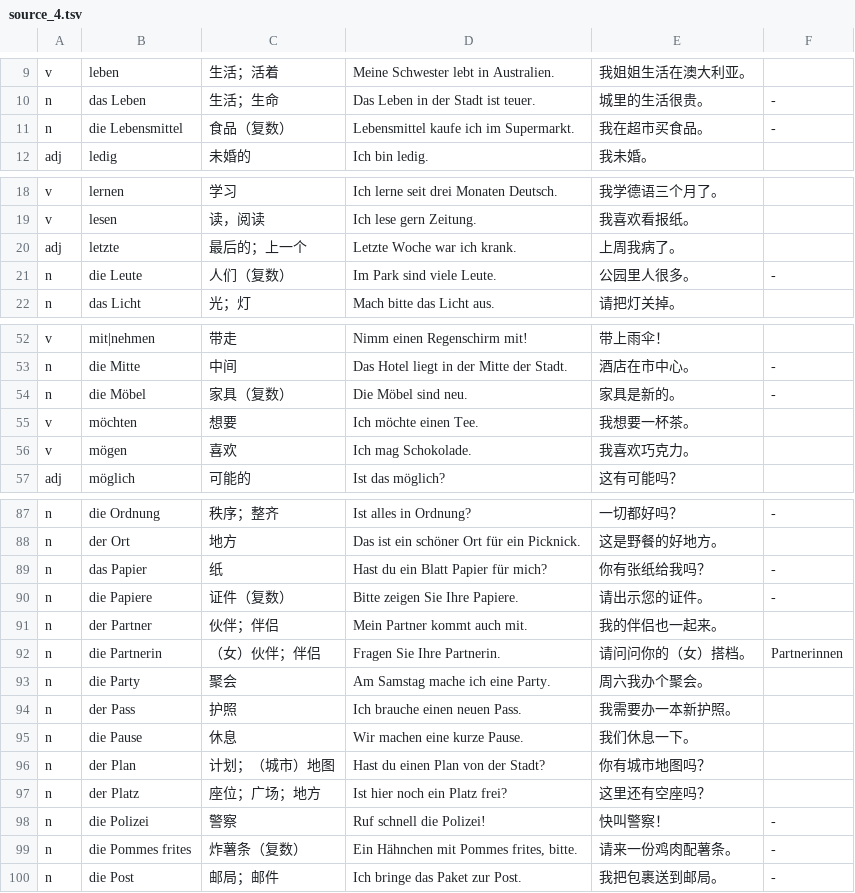
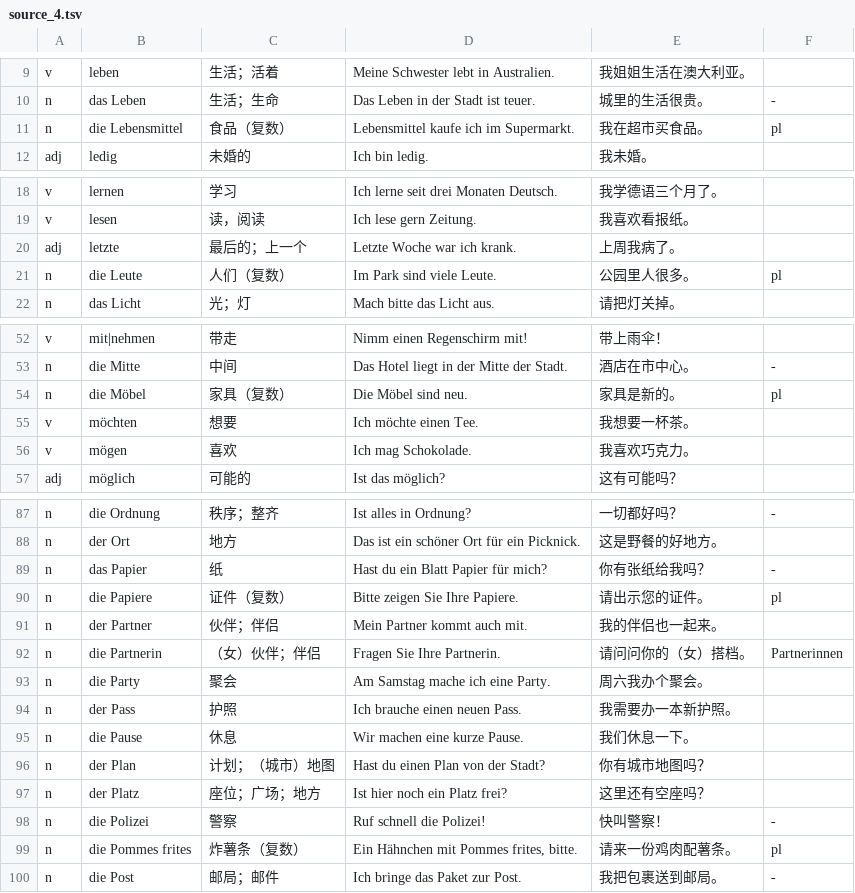
Before and after one commit to Whohahaha/wortschatz-android, a TSV file: tools/goethe_a1/source_4.tsv, drawn as a sheet; only a part is shown, gaps mark what is left out.

```diff
--- a/tools/goethe_a1/source_4.tsv
+++ b/tools/goethe_a1/source_4.tsv
@@ -10,3 +10,3 @@ v	leben	生活；活着	Meine Schwester lebt in Australien.	我姐姐生活在
 n	das Leben	生活；生命	Das Leben in der Stadt ist teuer.	城里的生活很贵。	-
-n	die Lebensmittel	食品（复数）	Lebensmittel kaufe ich im Supermarkt.	我在超市买食品。	-
+n	die Lebensmittel	食品（复数）	Lebensmittel kaufe ich im Supermarkt.	我在超市买食品。	pl
 adj	ledig	未婚的	Ich bin ledig.	我未婚。
@@ -20,3 +20,3 @@ v	lesen	读，阅读	Ich lese gern Zeitung.	我喜欢看报纸。
 adj	letzte	最后的；上一个	Letzte Woche war ich krank.	上周我病了。
-n	die Leute	人们（复数）	Im Park sind viele Leute.	公园里人很多。	-
+n	die Leute	人们（复数）	Im Park sind viele Leute.	公园里人很多。	pl
 n	das Licht	光；灯	Mach bitte das Licht aus.	请把灯关掉。
@@ -53,3 +53,3 @@ v	mit|nehmen	带走	Nimm einen Regenschirm mit!	带上雨伞！
 n	die Mitte	中间	Das Hotel liegt in der Mitte der Stadt.	酒店在市中心。	-
-n	die Möbel	家具（复数）	Die Möbel sind neu.	家具是新的。	-
+n	die Möbel	家具（复数）	Die Möbel sind neu.	家具是新的。	pl
 v	möchten	想要	Ich möchte einen Tee.	我想要一杯茶。
@@ -89,3 +89,3 @@ n	der Ort	地方	Das ist ein schöner Ort für ein Picknick.	这是野餐的好
 n	das Papier	纸	Hast du ein Blatt Papier für mich?	你有张纸给我吗？	-
-n	die Papiere	证件（复数）	Bitte zeigen Sie Ihre Papiere.	请出示您的证件。	-
+n	die Papiere	证件（复数）	Bitte zeigen Sie Ihre Papiere.	请出示您的证件。	pl
 n	der Partner	伙伴；伴侣	Mein Partner kommt auch mit.	我的伴侣也一起来。
@@ -98,3 +98,3 @@ n	der Platz	座位；广场；地方	Ist hier noch ein Platz frei?	这里还有
 n	die Polizei	警察	Ruf schnell die Polizei!	快叫警察！	-
-n	die Pommes frites	炸薯条（复数）	Ein Hähnchen mit Pommes frites, bitte.	请来一份鸡肉配薯条。	-
+n	die Pommes frites	炸薯条（复数）	Ein Hähnchen mit Pommes frites, bitte.	请来一份鸡肉配薯条。	pl
 n	die Post	邮局；邮件	Ich bringe das Paket zur Post.	我把包裹送到邮局。	-
```
Also changed, not shown: app/src/main/assets/wordbooks/goethe_a1.tsv, tools/goethe_a1/source_2.tsv, 22 other files.
